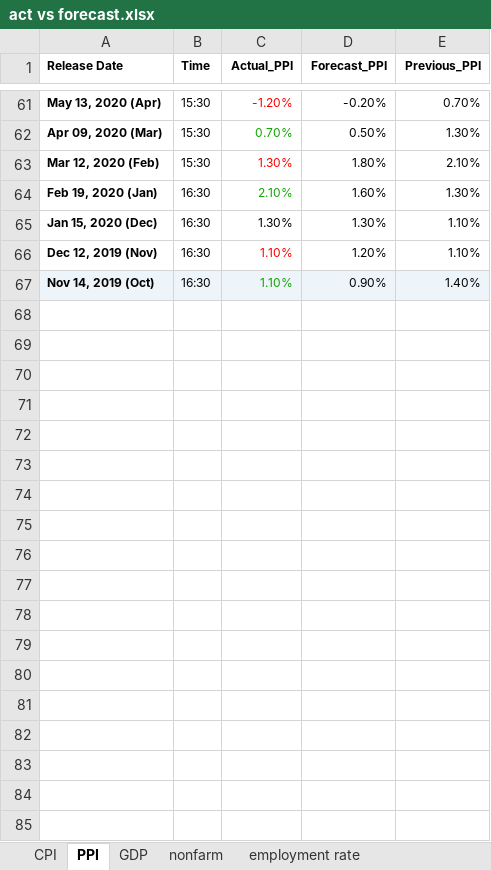
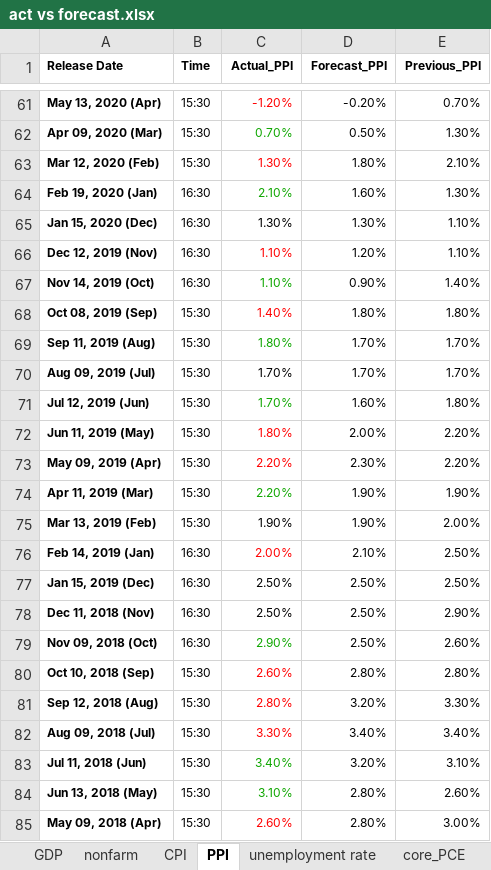
Before and after one commit to omerkobi/project-stock_Return, an Excel workbook: act vs forecast.xlsx, sheet PPI, drawn as a sheet; only a part is shown, gaps mark what is left out; values as stored, in another font and other column widths than the file's, no borders; the diff covers the shown part only; the diff names each change by its address in the sheet, - before the commit and + after, or states it on an @@ line.

```diff
--- a/act vs forecast.xlsx (sheet PPI)
+++ b/act vs forecast.xlsx (sheet PPI)
-sheet tab: employment rate
+sheet tab: unemployment rate
+sheet tab: core_PCE
@@ sheet tab order changed: GDP | nonfarm | CPI | PPI | unemployment rate | core_PCE @@
-A67:E67 fill: #EDF4FA
+A67:E67 fill: none
+row 68: Oct 08, 2019 (Sep) | 15:30 | 1.40% | 1.80% | 1.80%
+row 69: Sep 11, 2019 (Aug) | 15:30 | 1.80% | 1.70% | 1.70%
+row 70: Aug 09, 2019 (Jul) | 15:30 | 1.70% | 1.70% | 1.70%
+row 71: Jul 12, 2019 (Jun) | 15:30 | 1.70% | 1.60% | 1.80%
+row 72: Jun 11, 2019 (May) | 15:30 | 1.80% | 2.00% | 2.20%
+row 73: May 09, 2019 (Apr) | 15:30 | 2.20% | 2.30% | 2.20%
+row 74: Apr 11, 2019 (Mar) | 15:30 | 2.20% | 1.90% | 1.90%
+row 75: Mar 13, 2019 (Feb) | 15:30 | 1.90% | 1.90% | 2.00%
+row 76: Feb 14, 2019 (Jan) | 16:30 | 2.00% | 2.10% | 2.50%
+row 77: Jan 15, 2019 (Dec) | 16:30 | 2.50% | 2.50% | 2.50%
+row 78: Dec 11, 2018 (Nov) | 16:30 | 2.50% | 2.50% | 2.90%
+row 79: Nov 09, 2018 (Oct) | 16:30 | 2.90% | 2.50% | 2.60%
+row 80: Oct 10, 2018 (Sep) | 15:30 | 2.60% | 2.80% | 2.80%
+row 81: Sep 12, 2018 (Aug) | 15:30 | 2.80% | 3.20% | 3.30%
+row 82: Aug 09, 2018 (Jul) | 15:30 | 3.30% | 3.40% | 3.40%
+row 83: Jul 11, 2018 (Jun) | 15:30 | 3.40% | 3.20% | 3.10%
+row 84: Jun 13, 2018 (May) | 15:30 | 3.10% | 2.80% | 2.60%
+row 85: May 09, 2018 (Apr) | 15:30 | 2.60% | 2.80% | 3.00%
```
Also changed, not shown: 87 added rows elsewhere in this sheet, sheet nonfarm, sheet GDP, sheet unemployment rate, sheet CPI, other sheet tabs, 6 other files.
